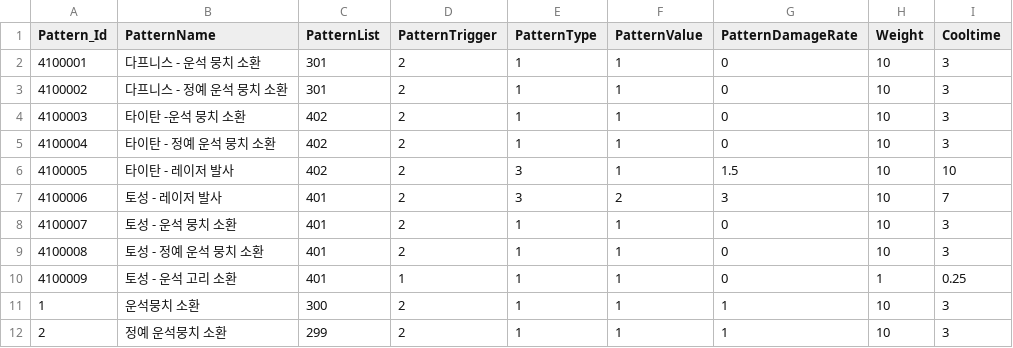
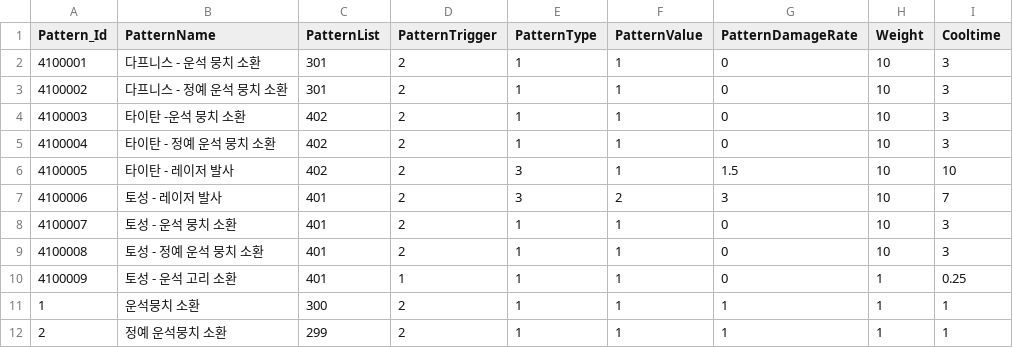
Before and after one commit to jeonglee22/MyPlanet, a CSV file: Assets/DataTables/PatternTable.csv, drawn as a sheet.

```diff
--- a/Assets/DataTables/PatternTable.csv
+++ b/Assets/DataTables/PatternTable.csv
@@ -10,3 +10,3 @@ Pattern_Id,PatternName,PatternList,PatternTrigger,PatternType,PatternValue,Patte
 4100009,토성 - 운석 고리 소환,401,1,1,1,0,1,0.25
-1,운석뭉치 소환,300,2,1,1,1,10,3
-2,정예 운석뭉치 소환,299,2,1,1,1,10,3
+1,운석뭉치 소환,300,2,1,1,1,1,1
+2,정예 운석뭉치 소환,299,2,1,1,1,1,1
```
Also changed, not shown: Assets/DataTables/CombineTable.csv, Assets/DataTables/EnemyTable.csv, 24 other files.
